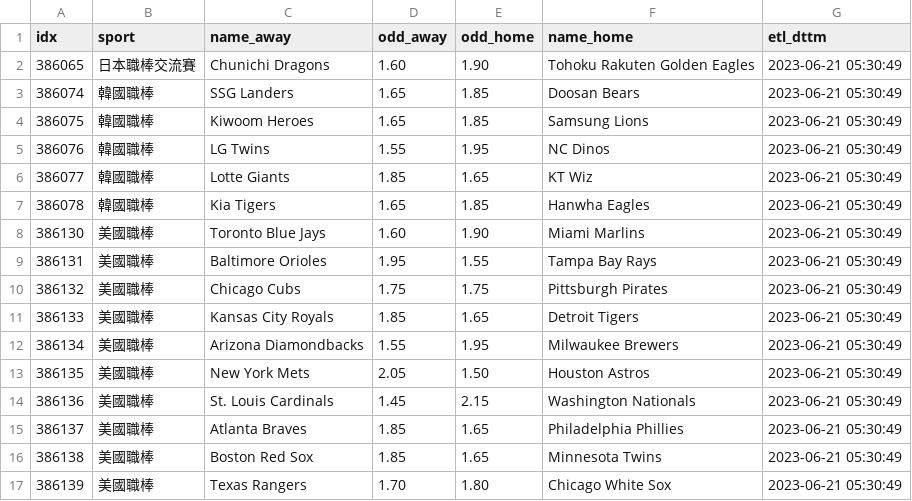
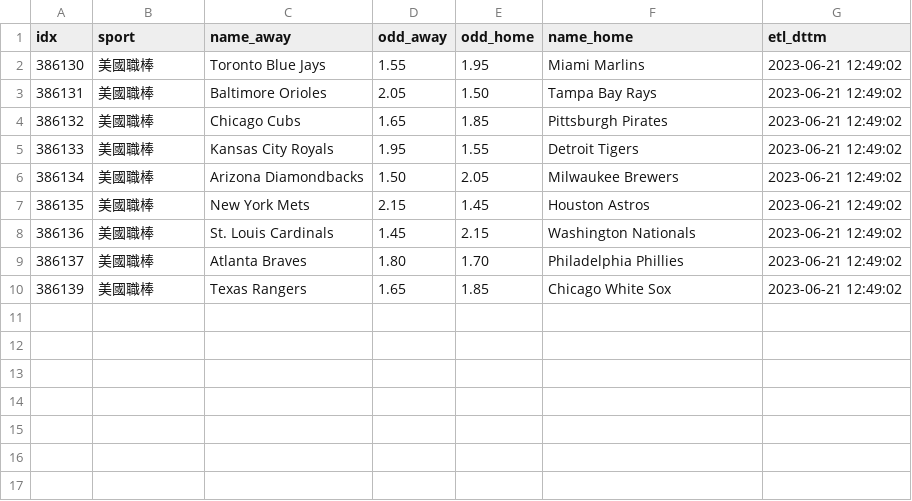
Before and after one commit to achilles0926/tw_sport_lottery, a CSV file: twsl_baseball_odds_new.csv, drawn as a sheet.

```diff
--- a/twsl_baseball_odds_new.csv
+++ b/twsl_baseball_odds_new.csv
@@ -1,17 +1,10 @@
 idx,sport,name_away,odd_away,odd_home,name_home,etl_dttm
-386065,日本職棒交流賽,Chunichi Dragons,1.60,1.90,Tohoku Rakuten Golden Eagles,2023-06-21 05:30:49
-386074,韓國職棒,SSG Landers,1.65,1.85,Doosan Bears,2023-06-21 05:30:49
-386075,韓國職棒,Kiwoom Heroes,1.65,1.85,Samsung Lions,2023-06-21 05:30:49
-386076,韓國職棒,LG Twins,1.55,1.95,NC Dinos,2023-06-21 05:30:49
-386077,韓國職棒,Lotte Giants,1.85,1.65,KT Wiz,2023-06-21 05:30:49
-386078,韓國職棒,Kia Tigers,1.65,1.85,Hanwha Eagles,2023-06-21 05:30:49
-386130,美國職棒,Toronto Blue Jays,1.60,1.90,Miami Marlins,2023-06-21 05:30:49
-386131,美國職棒,Baltimore Orioles,1.95,1.55,Tampa Bay Rays,2023-06-21 05:30:49
-386132,美國職棒,Chicago Cubs,1.75,1.75,Pittsburgh Pirates,2023-06-21 05:30:49
-386133,美國職棒,Kansas City Royals,1.85,1.65,Detroit Tigers,2023-06-21 05:30:49
-386134,美國職棒,Arizona Diamondbacks,1.55,1.95,Milwaukee Brewers,2023-06-21 05:30:49
-386135,美國職棒,New York Mets,2.05,1.50,Houston Astros,2023-06-21 05:30:49
-386136,美國職棒,St. Louis Cardinals,1.45,2.15,Washington Nationals,2023-06-21 05:30:49
-386137,美國職棒,Atlanta Braves,1.85,1.65,Philadelphia Phillies,2023-06-21 05:30:49
-386138,美國職棒,Boston Red Sox,1.85,1.65,Minnesota Twins,2023-06-21 05:30:49
-386139,美國職棒,Texas Rangers,1.70,1.80,Chicago White Sox,2023-06-21 05:30:49
+386130,美國職棒,Toronto Blue Jays,1.55,1.95,Miami Marlins,2023-06-21 12:49:02
+386131,美國職棒,Baltimore Orioles,2.05,1.50,Tampa Bay Rays,2023-06-21 12:49:02
+386132,美國職棒,Chicago Cubs,1.65,1.85,Pittsburgh Pirates,2023-06-21 12:49:02
+386133,美國職棒,Kansas City Royals,1.95,1.55,Detroit Tigers,2023-06-21 12:49:02
+386134,美國職棒,Arizona Diamondbacks,1.50,2.05,Milwaukee Brewers,2023-06-21 12:49:02
+386135,美國職棒,New York Mets,2.15,1.45,Houston Astros,2023-06-21 12:49:02
+386136,美國職棒,St. Louis Cardinals,1.45,2.15,Washington Nationals,2023-06-21 12:49:02
+386137,美國職棒,Atlanta Braves,1.80,1.70,Philadelphia Phillies,2023-06-21 12:49:02
+386139,美國職棒,Texas Rangers,1.65,1.85,Chicago White Sox,2023-06-21 12:49:02
```
Also changed, not shown: twsl_baseball_odds_backup.csv, twsl_baseball_odds_base.csv.
